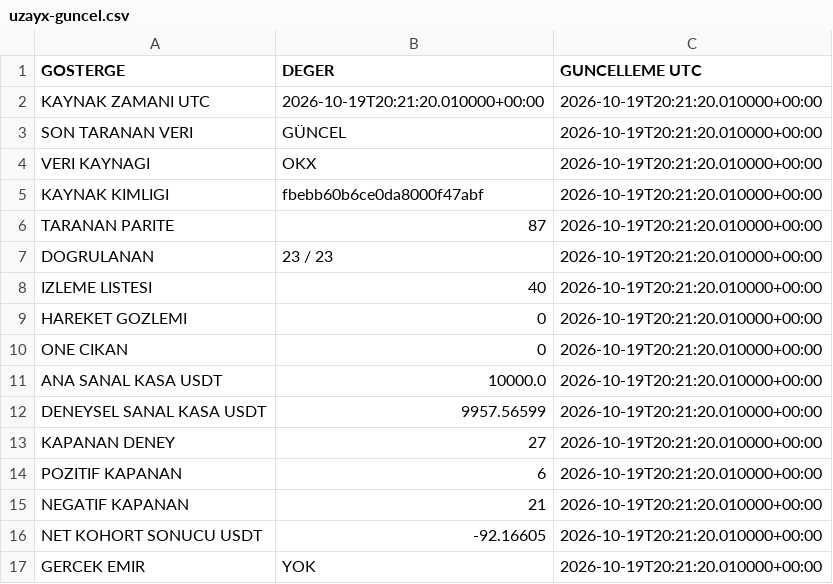
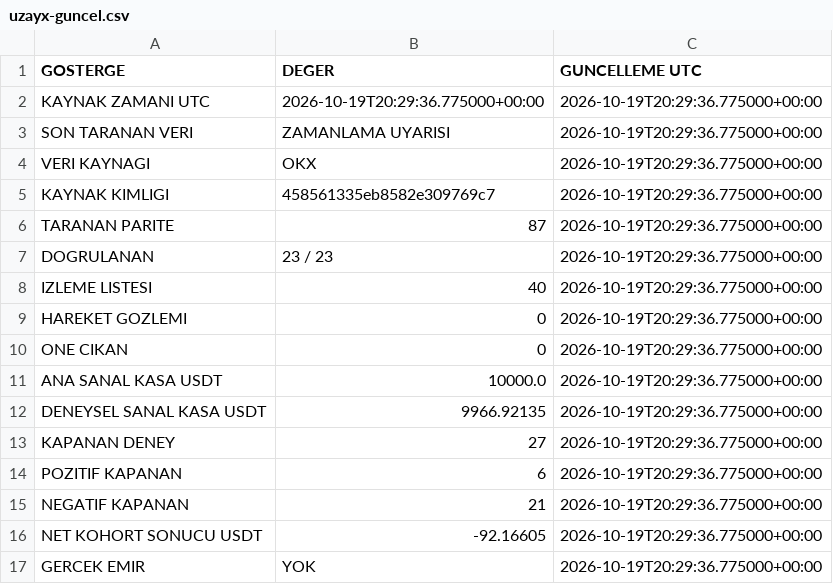
Before and after one commit to onurqlp/coin-live-pro, a CSV file: web/data/uzayx-guncel.csv, drawn as a sheet.

```diff
--- a/web/data/uzayx-guncel.csv
+++ b/web/data/uzayx-guncel.csv
@@ -1,17 +1,17 @@
 GOSTERGE,DEGER,GUNCELLEME UTC
-KAYNAK ZAMANI UTC,2026-10-19T20:21:20.010000+00:00,2026-10-19T20:21:20.010000+00:00
-SON TARANAN VERI,GÜNCEL,2026-10-19T20:21:20.010000+00:00
-VERI KAYNAGI,OKX,2026-10-19T20:21:20.010000+00:00
-KAYNAK KIMLIGI,fbebb60b6ce0da8000f47abf,2026-10-19T20:21:20.010000+00:00
-TARANAN PARITE,87,2026-10-19T20:21:20.010000+00:00
-DOGRULANAN,23 / 23,2026-10-19T20:21:20.010000+00:00
-IZLEME LISTESI,40,2026-10-19T20:21:20.010000+00:00
-HAREKET GOZLEMI,0,2026-10-19T20:21:20.010000+00:00
-ONE CIKAN,0,2026-10-19T20:21:20.010000+00:00
-ANA SANAL KASA USDT,10000.0,2026-10-19T20:21:20.010000+00:00
-DENEYSEL SANAL KASA USDT,9957.56599,2026-10-19T20:21:20.010000+00:00
-KAPANAN DENEY,27,2026-10-19T20:21:20.010000+00:00
-POZITIF KAPANAN,6,2026-10-19T20:21:20.010000+00:00
-NEGATIF KAPANAN,21,2026-10-19T20:21:20.010000+00:00
-NET KOHORT SONUCU USDT,-92.16605,2026-10-19T20:21:20.010000+00:00
-GERCEK EMIR,YOK,2026-10-19T20:21:20.010000+00:00
+KAYNAK ZAMANI UTC,2026-10-19T20:29:36.775000+00:00,2026-10-19T20:29:36.775000+00:00
+SON TARANAN VERI,ZAMANLAMA UYARISI,2026-10-19T20:29:36.775000+00:00
+VERI KAYNAGI,OKX,2026-10-19T20:29:36.775000+00:00
+KAYNAK KIMLIGI,458561335eb8582e309769c7,2026-10-19T20:29:36.775000+00:00
+TARANAN PARITE,87,2026-10-19T20:29:36.775000+00:00
+DOGRULANAN,23 / 23,2026-10-19T20:29:36.775000+00:00
+IZLEME LISTESI,40,2026-10-19T20:29:36.775000+00:00
+HAREKET GOZLEMI,0,2026-10-19T20:29:36.775000+00:00
+ONE CIKAN,0,2026-10-19T20:29:36.775000+00:00
+ANA SANAL KASA USDT,10000.0,2026-10-19T20:29:36.775000+00:00
+DENEYSEL SANAL KASA USDT,9966.92135,2026-10-19T20:29:36.775000+00:00
+KAPANAN DENEY,27,2026-10-19T20:29:36.775000+00:00
+POZITIF KAPANAN,6,2026-10-19T20:29:36.775000+00:00
+NEGATIF KAPANAN,21,2026-10-19T20:29:36.775000+00:00
+NET KOHORT SONUCU USDT,-92.16605,2026-10-19T20:29:36.775000+00:00
+GERCEK EMIR,YOK,2026-10-19T20:29:36.775000+00:00
```
Also changed, not shown: 36 other files.
